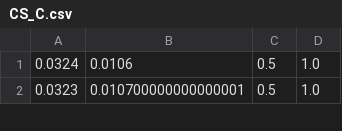
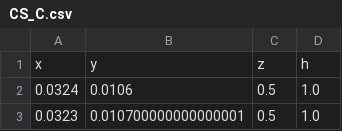
Before and after one commit to CroboticSolutions/arm_api2, a CSV file: utils/CS_C.csv, drawn as a sheet; only a part is shown; the diff names each change by its address in the sheet, - before the commit and + after, or states it on an @@ line.

```diff
--- a/utils/CS_C.csv
+++ b/utils/CS_C.csv
+row 1: x | y | z | h
```
Also changed, not shown: utils/CS_S.csv, 1 other file.
